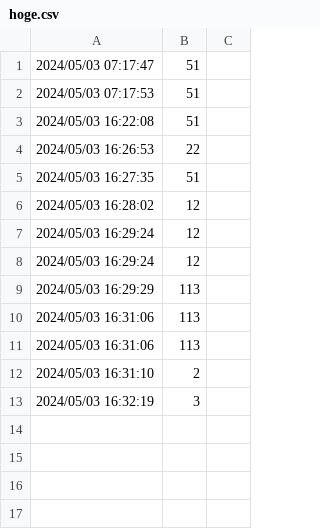
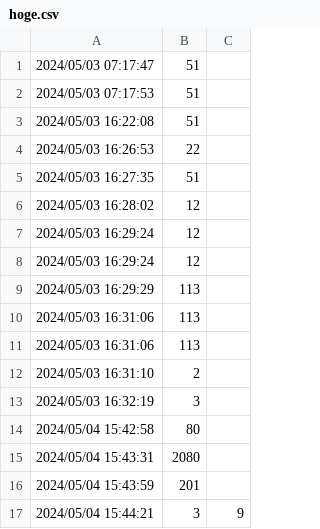
Before and after one commit to hgssnk/bloodpressure, a CSV file: apache/hoge.csv, drawn as a sheet.

```diff
--- a/apache/hoge.csv
+++ b/apache/hoge.csv
@@ -13 +13,5 @@
 2024/05/03 16:32:19,3
+2024/05/04 15:42:58,80
+2024/05/04 15:43:31,2080
+2024/05/04 15:43:59,201,
+2024/05/04 15:44:21,3,9
```
Also changed, not shown: 3 other files.
